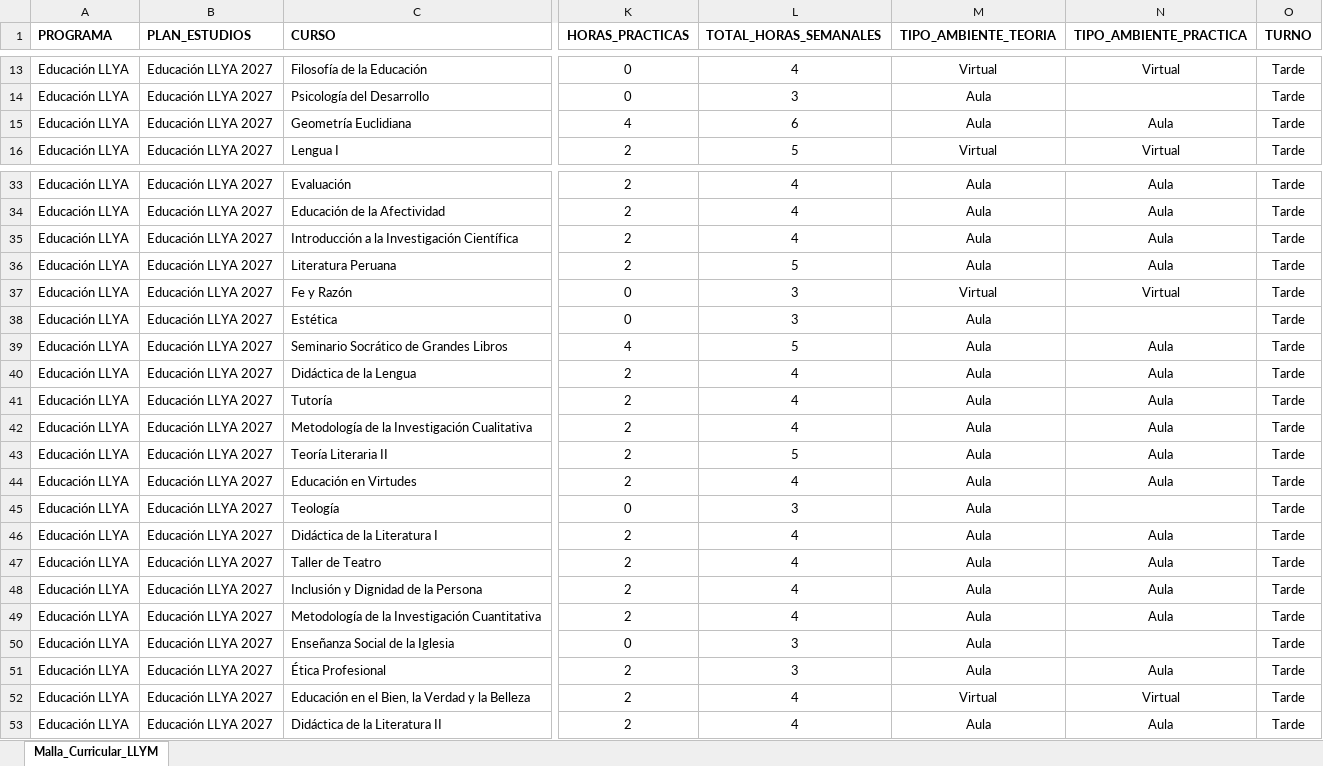
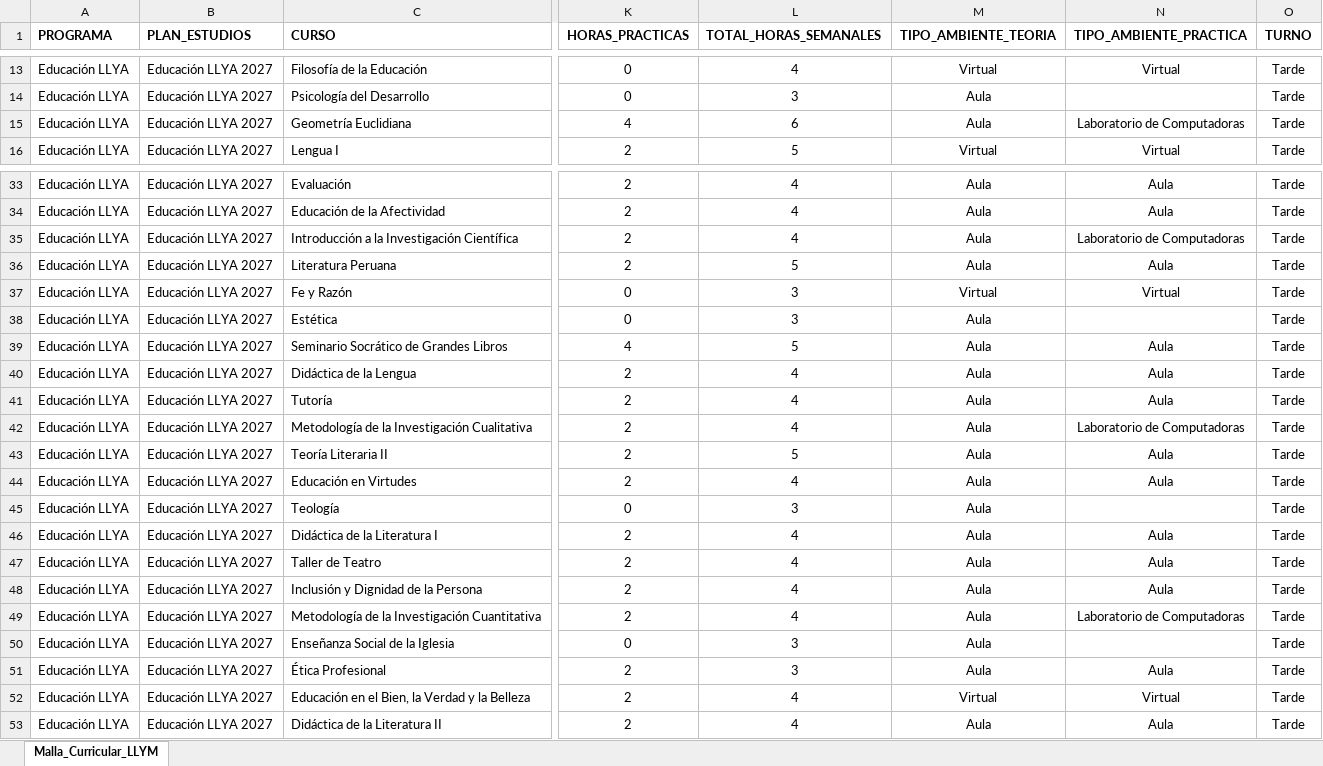
Before and after one commit to alexandercabana17-sketch/Consumo_horas_educacion_secundaria, an Excel workbook: datos/Malla_Curricular_LLYA.xlsx, sheet Malla_Curricular_LLYM, drawn as a sheet; only a part is shown, gaps mark what is left out; values as stored, in another font and other column widths than the file's, no borders; charts and pictures not drawn; the diff names each change by its address in the sheet, - before the commit and + after, or states it on an @@ line.

Commit message:
v4: Tabla Pivote con laboratorios especificos

```diff
--- a/datos/Malla_Curricular_LLYA.xlsx (sheet Malla_Curricular_LLYM)
+++ b/datos/Malla_Curricular_LLYA.xlsx (sheet Malla_Curricular_LLYM)
-N15 (TIPO_AMBIENTE_PRACTICA): Aula
+N15 (TIPO_AMBIENTE_PRACTICA): Laboratorio de Computadoras
-N35 (TIPO_AMBIENTE_PRACTICA): Aula
+N35 (TIPO_AMBIENTE_PRACTICA): Laboratorio de Computadoras
-N42 (TIPO_AMBIENTE_PRACTICA): Aula
+N42 (TIPO_AMBIENTE_PRACTICA): Laboratorio de Computadoras
-N49 (TIPO_AMBIENTE_PRACTICA): Aula
+N49 (TIPO_AMBIENTE_PRACTICA): Laboratorio de Computadoras
```
Also changed, not shown: charts or pictures, datos/Malla_Curricular_MYC.xlsx, salida/excel/consumo_horas_educacion_secundaria.xlsx, 6 other files.
